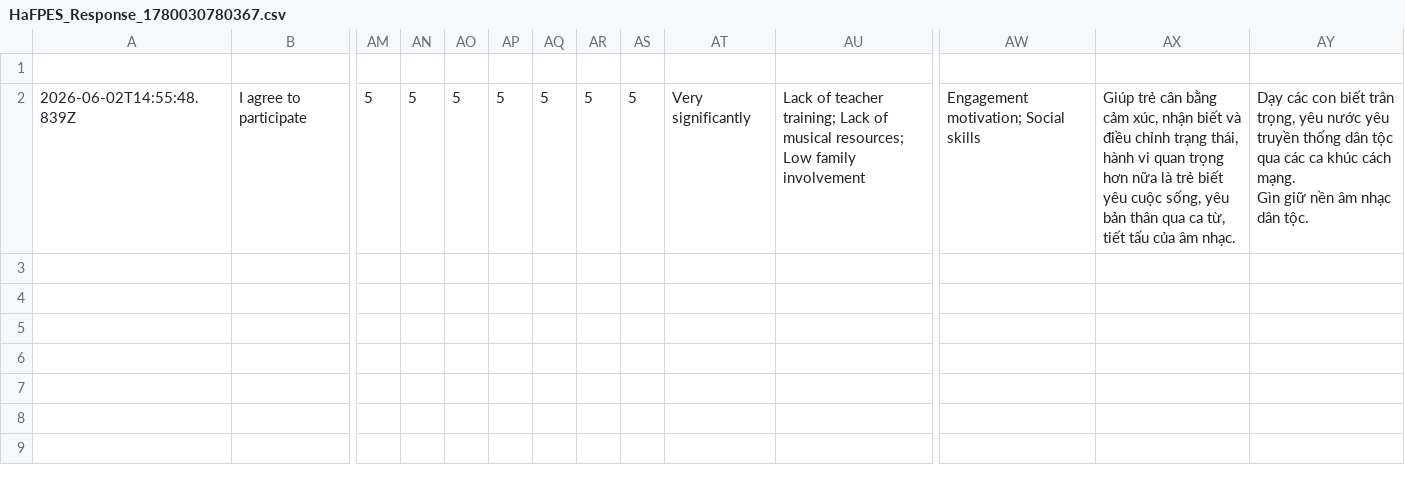
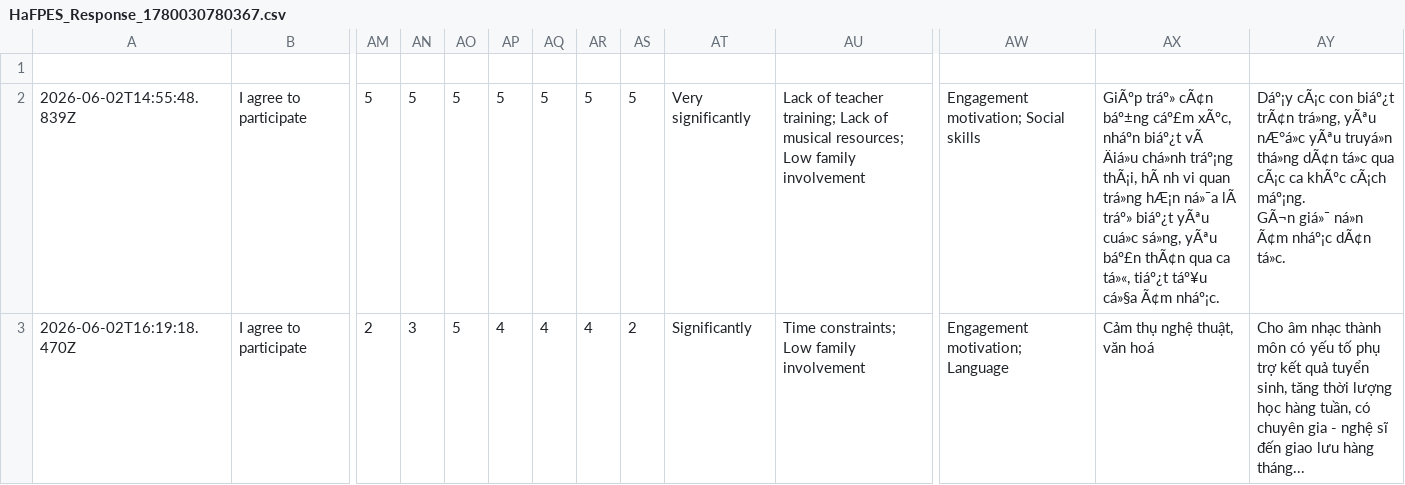
Before and after one commit to abt0y/metacognition_ece, a CSV file: HaFPES_Response_1780030780367.csv, drawn as a sheet; only a part is shown, gaps mark what is left out; rows hold the shown columns only; ↵ is a line break in a cell; the diff names each change by its address in the sheet, - before the commit and + after, or states it on an @@ line.

Commit message:
Add survey response 2026-06-02T16:19:20.402Z

```diff
--- a/HaFPES_Response_1780030780367.csv
+++ b/HaFPES_Response_1780030780367.csv
-AX2: Giúp trẻ cân bằng cảm xúc, nhận biết và điều chỉnh trạng thái, hành vi quan trọng hơn nữa là trẻ biết yêu cuộc sống, yêu bản thân qua ca từ, tiết tấu của âm nhạc.
+AX2: GiÃºp tráº» cÃ¢n báº±ng cáº£m xÃºc, nháºn biáº¿t vÃ Äiá»u chá»nh tráº¡ng thÃ¡i, hÃ nh vi quan trá»ng hÆ¡n ná»¯a lÃ tráº» biáº¿t yÃªu cuá»c sá»ng, yÃªu báº£n thÃ¢n qua ca tá»«, tiáº¿t táº¥u cá»§a Ã¢m nháº¡c.
-AY2: Dạy các con biết trân trọng, yêu nước yêu truyền thống dân tộc qua các ca khúc cách mạng. ↵ Gìn giữ nền âm nhạc dân tộc.
+AY2: Dáº¡y cÃ¡c con biáº¿t trÃ¢n trá»ng, yÃªu nÆ°á»c yÃªu truyá»n thá»ng dÃ¢n tá»c qua cÃ¡c ca khÃºc cÃ¡ch máº¡ng. ↵ GÃ¬n giá»¯ ná»n Ã¢m nháº¡c dÃ¢n tá»c.
+row 3: 2026-06-02T16:19:18.470Z | I agree to participate | 2 | 3 | 5 | 4 | 4 | 4 | 2 | Significantly | Time constraints; Low family involvement | Engagement motivation; Language | Cảm thụ nghệ thuật, văn hoá | Cho âm nhạc thành môn có yếu tố phụ trợ kết quả tuyển sinh, tăng thời lượng học hàng tuần, có chuyên gia - nghệ sĩ đến giao lưu hàng tháng...
```
